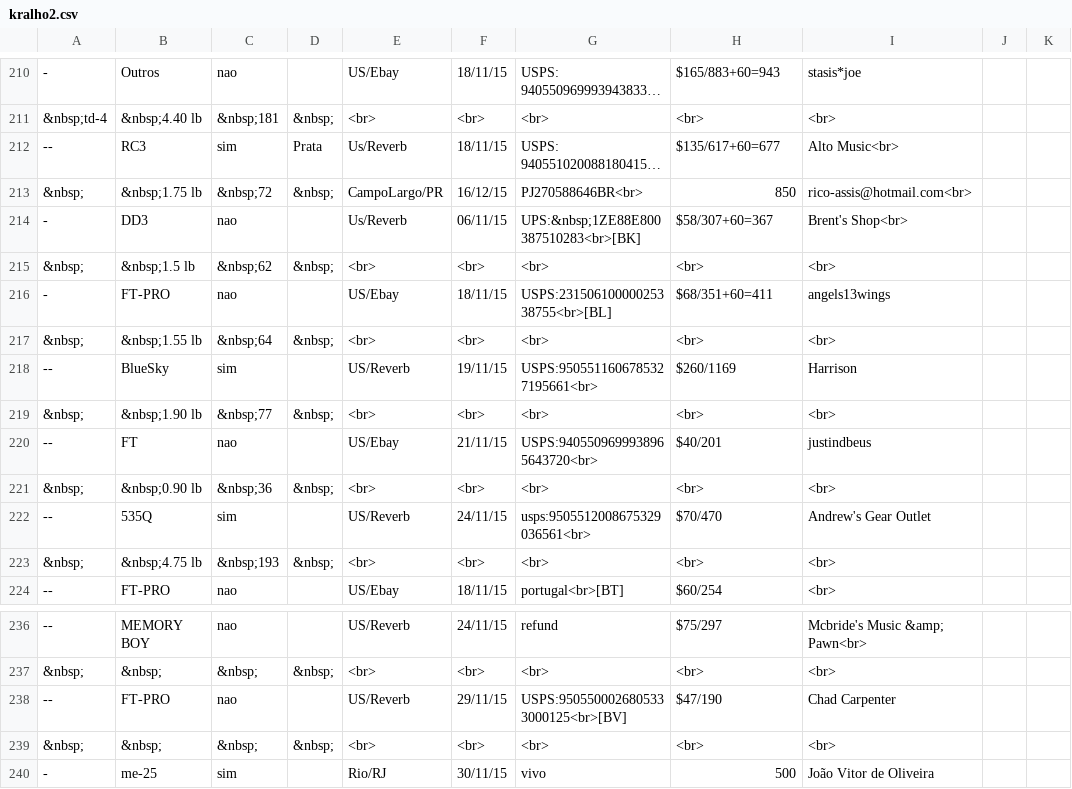
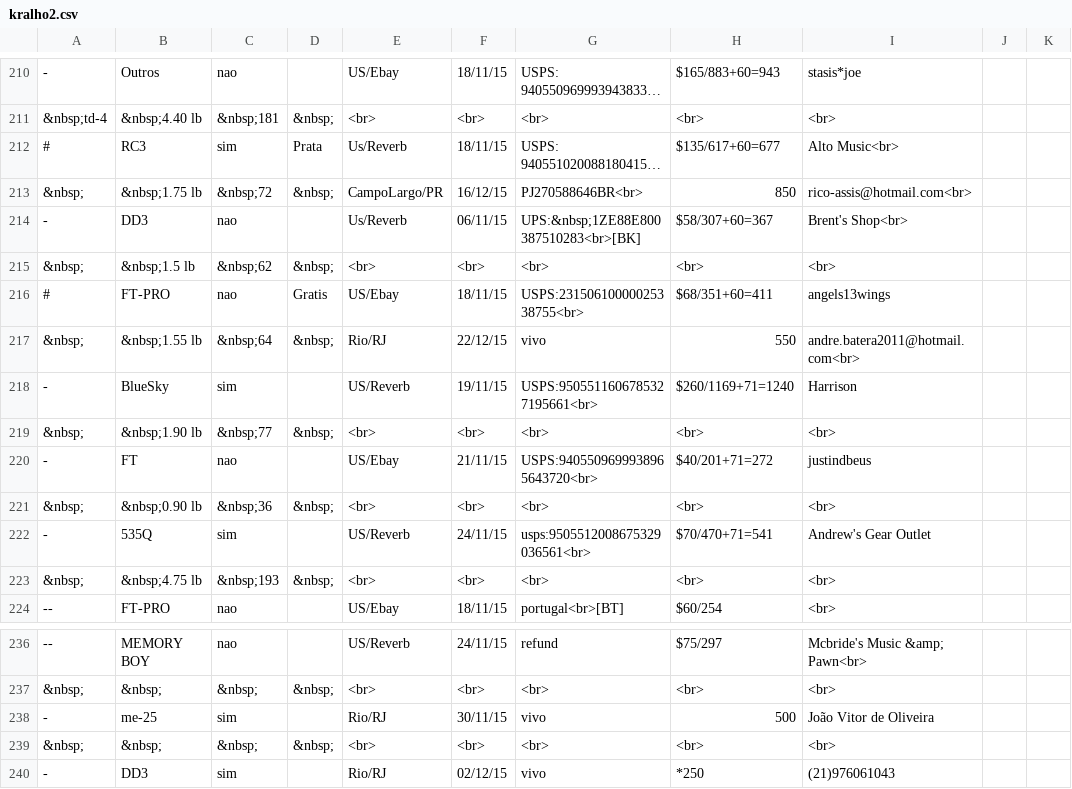
Before and after one commit to pupiloslash/sistema-vendas, a CSV file: kralho2.csv, drawn as a sheet; only a part is shown, gaps mark what is left out; the shorter side is filled out with more unchanged rows; long unchanged cells end in …; the diff covers the shown part only; the diff names each change by its address in the sheet, - before the commit and + after, or states it on an @@ line.

```diff
--- a/kralho2.csv
+++ b/kralho2.csv
-A212: --
+A212: #
-A216: -
+A216: #
-D216: (empty)
+D216: Gratis
-G216: USPS:23150610000025338755<br>[BL]
+G216: USPS:23150610000025338755<br>
-E217: <br>
+E217: Rio/RJ
-F217: <br>
+F217: 22/12/15
-G217: <br>
+G217: vivo
-H217: <br>
+H217: 550
-I217: <br>
+I217: andre.batera2011@hotmail.com<br>
-A218: --
+A218: -
-H218: $260/1169
+H218: $260/1169+71=1240
-A220: --
+A220: -
-H220: $40/201
+H220: $40/201+71=272
-A222: --
+A222: -
-H222: $70/470
+H222: $70/470+71=541
@@ row 238 moved to row 244: -- @@
@@ row 239 moved to row 261: &nbsp; @@
```
Also changed, not shown: 13 added rows, 1 removed row and 12 edited cells elsewhere in this file, 2 other files.
